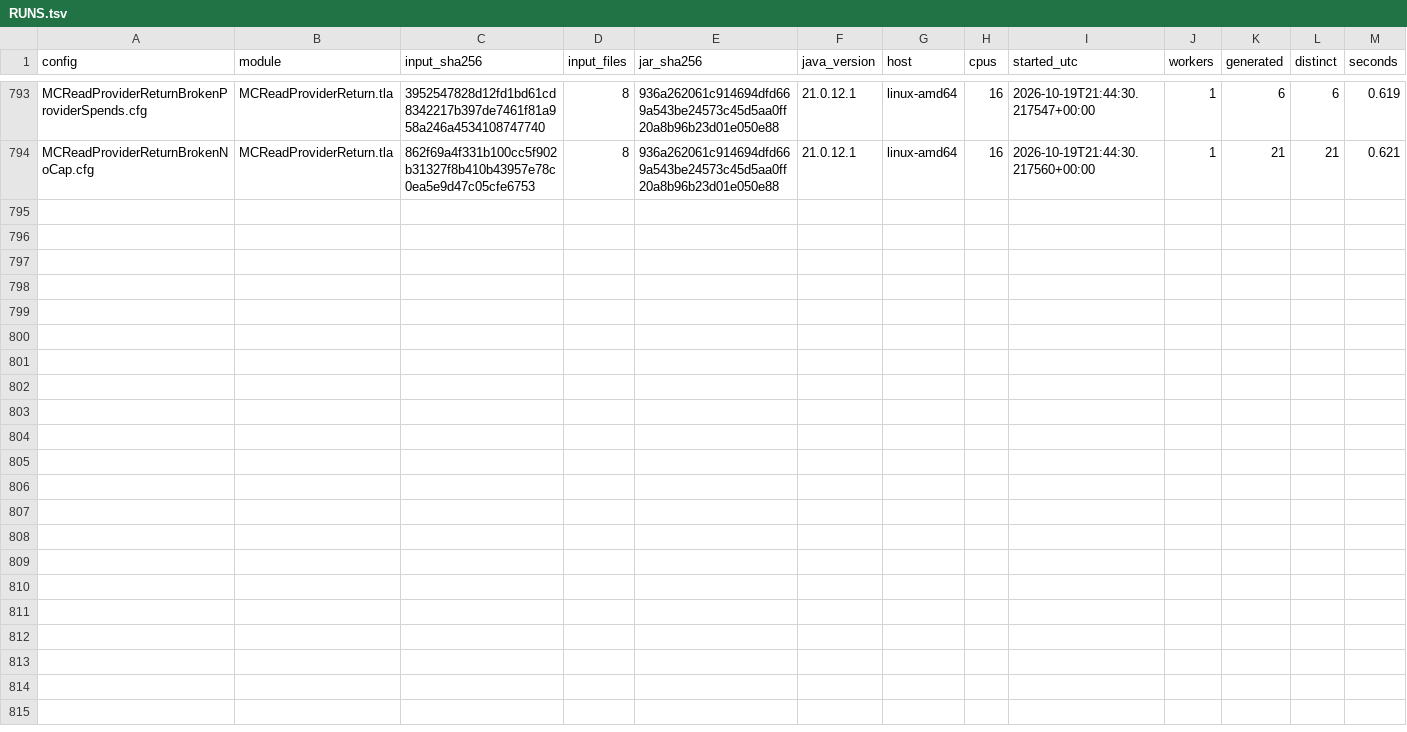
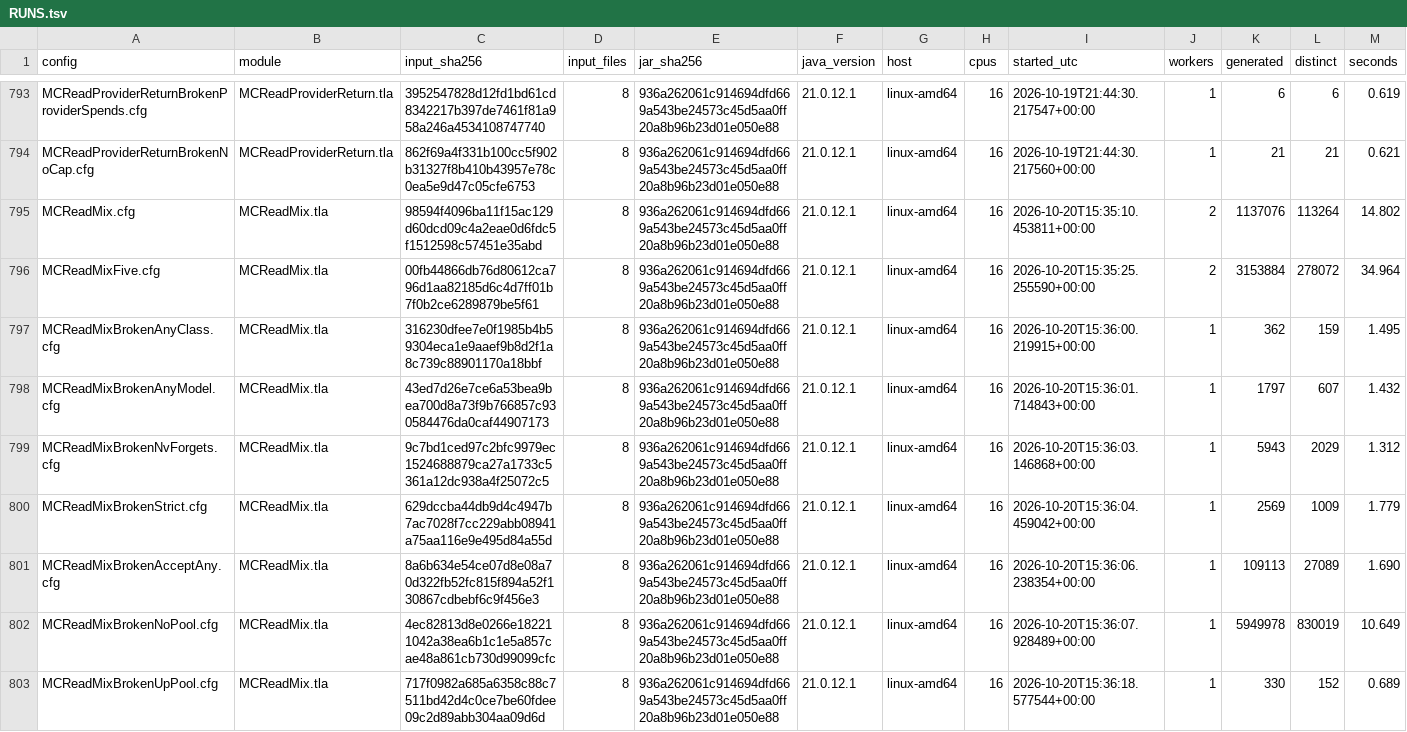
Before and after one commit to mas-bandwidth/nova-sprint, a TSV file: tla/RUNS.tsv, drawn as a sheet; only a part is shown, gaps mark what is left out; rows hold the shown columns only; the diff names each change by its address in the sheet, - before the commit and + after, or states it on an @@ line.

```diff
--- a/tla/RUNS.tsv
+++ b/tla/RUNS.tsv
+row 795: MCReadMix.cfg | MCReadMix.tla | 98594f4096ba11f15ac129d60dcd09c4a2eae0d6fdc5f1512598c57451e35abd | 8 | 936a262061c914694dfd669a543be24573c45d5aa0ff20a8b96b23d01e050e88 | 21.0.12.1 | linux-amd64 | 16 | 2026-10-20T15:35:10.453811+00:00 | 2 | 1137076 | 113264 | 14.802
+row 796: MCReadMixFive.cfg | MCReadMix.tla | 00fb44866db76d80612ca796d1aa82185d6c4d7ff01b7f0b2ce6289879be5f61 | 8 | 936a262061c914694dfd669a543be24573c45d5aa0ff20a8b96b23d01e050e88 | 21.0.12.1 | linux-amd64 | 16 | 2026-10-20T15:35:25.255590+00:00 | 2 | 3153884 | 278072 | 34.964
+row 797: MCReadMixBrokenAnyClass.cfg | MCReadMix.tla | 316230dfee7e0f1985b4b59304eca1e9aaef9b8d2f1a8c739c88901170a18bbf | 8 | 936a262061c914694dfd669a543be24573c45d5aa0ff20a8b96b23d01e050e88 | 21.0.12.1 | linux-amd64 | 16 | 2026-10-20T15:36:00.219915+00:00 | 1 | 362 | 159 | 1.495
+row 798: MCReadMixBrokenAnyModel.cfg | MCReadMix.tla | 43ed7d26e7ce6a53bea9bea700d8a73f9b766857c930584476da0caf44907173 | 8 | 936a262061c914694dfd669a543be24573c45d5aa0ff20a8b96b23d01e050e88 | 21.0.12.1 | linux-amd64 | 16 | 2026-10-20T15:36:01.714843+00:00 | 1 | 1797 | 607 | 1.432
+row 799: MCReadMixBrokenNvForgets.cfg | MCReadMix.tla | 9c7bd1ced97c2bfc9979ec1524688879ca27a1733c5361a12dc938a4f25072c5 | 8 | 936a262061c914694dfd669a543be24573c45d5aa0ff20a8b96b23d01e050e88 | 21.0.12.1 | linux-amd64 | 16 | 2026-10-20T15:36:03.146868+00:00 | 1 | 5943 | 2029 | 1.312
+row 800: MCReadMixBrokenStrict.cfg | MCReadMix.tla | 629dccba44db9d4c4947b7ac7028f7cc229abb08941a75aa116e9e495d84a55d | 8 | 936a262061c914694dfd669a543be24573c45d5aa0ff20a8b96b23d01e050e88 | 21.0.12.1 | linux-amd64 | 16 | 2026-10-20T15:36:04.459042+00:00 | 1 | 2569 | 1009 | 1.779
+row 801: MCReadMixBrokenAcceptAny.cfg | MCReadMix.tla | 8a6b634e54ce07d8e08a70d322fb52fc815f894a52f130867cdbebf6c9f456e3 | 8 | 936a262061c914694dfd669a543be24573c45d5aa0ff20a8b96b23d01e050e88 | 21.0.12.1 | linux-amd64 | 16 | 2026-10-20T15:36:06.238354+00:00 | 1 | 109113 | 27089 | 1.690
+row 802: MCReadMixBrokenNoPool.cfg | MCReadMix.tla | 4ec82813d8e0266e182211042a38ea6b1c1e5a857cae48a861cb730d99099cfc | 8 | 936a262061c914694dfd669a543be24573c45d5aa0ff20a8b96b23d01e050e88 | 21.0.12.1 | linux-amd64 | 16 | 2026-10-20T15:36:07.928489+00:00 | 1 | 5949978 | 830019 | 10.649
+row 803: MCReadMixBrokenUpPool.cfg | MCReadMix.tla | 717f0982a685a6358c88c7511bd42d4c0ce7be60fdee09c2d89abb304aa09d6d | 8 | 936a262061c914694dfd669a543be24573c45d5aa0ff20a8b96b23d01e050e88 | 21.0.12.1 | linux-amd64 | 16 | 2026-10-20T15:36:18.577544+00:00 | 1 | 330 | 152 | 0.689
```
Also changed, not shown: tla/CASES.tsv, tla/COVERAGE.tsv, 31 other files.
